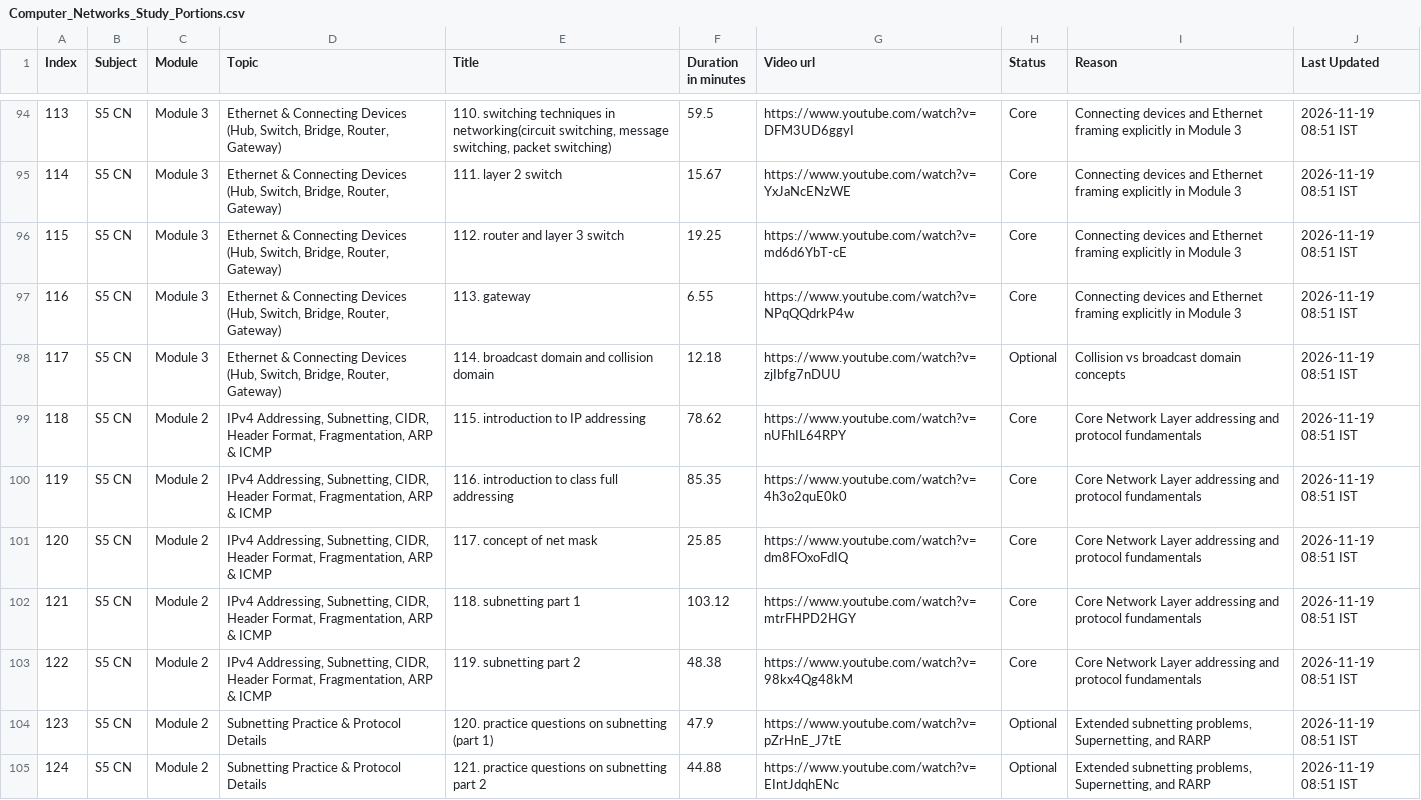
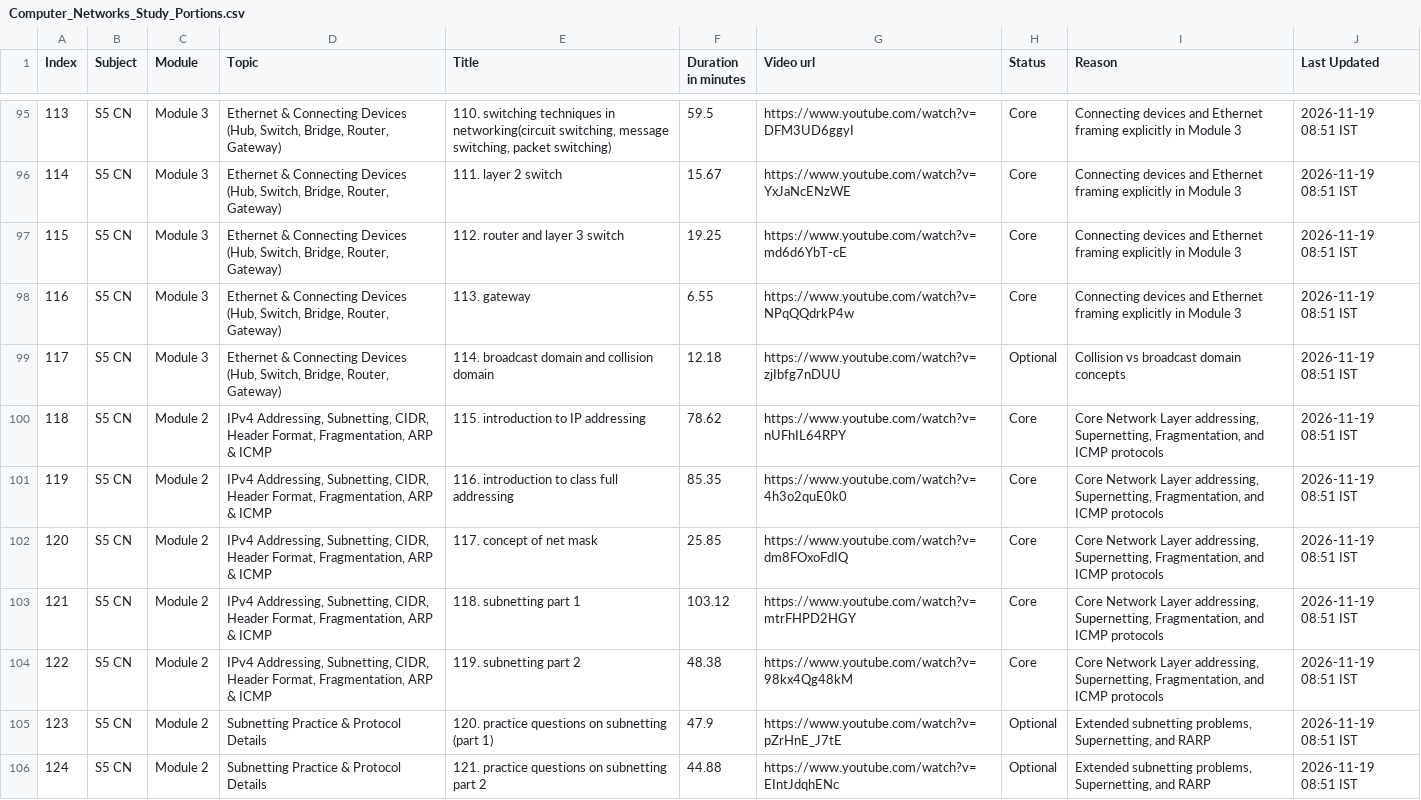
Before and after one commit to vishnunandan555/examer, a CSV file: data/processed/Computer_Networks_Study_Portions.csv, drawn as a sheet; only a part is shown, gaps mark what is left out; the diff covers the shown part only.

```diff
--- a/data/processed/Computer_Networks_Study_Portions.csv
+++ b/data/processed/Computer_Networks_Study_Portions.csv
@@ -98,7 +99,7 @@ Index,Subject,Module,Topic,Title,Duration in minutes,Video url,Status,Reason,Las
 117,S5 CN,Module 3,"Ethernet & Connecting Devices (Hub, Switch, Bridge, Router, Gateway)",114. broadcast domain and collision domain,12.18,https://www.youtube.com/watch?v=zjIbfg7nDUU,Optional,Collision vs broadcast domain concepts,2026-11-19 08:51 IST
-118,S5 CN,Module 2,"IPv4 Addressing, Subnetting, CIDR, Header Format, Fragmentation, ARP & ICMP",115. introduction to IP addressing,78.62,https://www.youtube.com/watch?v=nUFhIL64RPY,Core,Core Network Layer addressing and protocol fundamentals,2026-11-19 08:51 IST
-119,S5 CN,Module 2,"IPv4 Addressing, Subnetting, CIDR, Header Format, Fragmentation, ARP & ICMP",116. introduction to class full addressing,85.35,https://www.youtube.com/watch?v=4h3o2quE0k0,Core,Core Network Layer addressing and protocol fundamentals,2026-11-19 08:51 IST
-120,S5 CN,Module 2,"IPv4 Addressing, Subnetting, CIDR, Header Format, Fragmentation, ARP & ICMP",117. concept of net mask,25.85,https://www.youtube.com/watch?v=dm8FOxoFdIQ,Core,Core Network Layer addressing and protocol fundamentals,2026-11-19 08:51 IST
-121,S5 CN,Module 2,"IPv4 Addressing, Subnetting, CIDR, Header Format, Fragmentation, ARP & ICMP",118. subnetting part 1,103.12,https://www.youtube.com/watch?v=mtrFHPD2HGY,Core,Core Network Layer addressing and protocol fundamentals,2026-11-19 08:51 IST
-122,S5 CN,Module 2,"IPv4 Addressing, Subnetting, CIDR, Header Format, Fragmentation, ARP & ICMP",119. subnetting part 2,48.38,https://www.youtube.com/watch?v=98kx4Qg48kM,Core,Core Network Layer addressing and protocol fundamentals,2026-11-19 08:51 IST
+118,S5 CN,Module 2,"IPv4 Addressing, Subnetting, CIDR, Header Format, Fragmentation, ARP & ICMP",115. introduction to IP addressing,78.62,https://www.youtube.com/watch?v=nUFhIL64RPY,Core,"Core Network Layer addressing, Supernetting, Fragmentation, and ICMP protocols",2026-11-19 08:51 IST
+119,S5 CN,Module 2,"IPv4 Addressing, Subnetting, CIDR, Header Format, Fragmentation, ARP & ICMP",116. introduction to class full addressing,85.35,https://www.youtube.com/watch?v=4h3o2quE0k0,Core,"Core Network Layer addressing, Supernetting, Fragmentation, and ICMP protocols",2026-11-19 08:51 IST
+120,S5 CN,Module 2,"IPv4 Addressing, Subnetting, CIDR, Header Format, Fragmentation, ARP & ICMP",117. concept of net mask,25.85,https://www.youtube.com/watch?v=dm8FOxoFdIQ,Core,"Core Network Layer addressing, Supernetting, Fragmentation, and ICMP protocols",2026-11-19 08:51 IST
+121,S5 CN,Module 2,"IPv4 Addressing, Subnetting, CIDR, Header Format, Fragmentation, ARP & ICMP",118. subnetting part 1,103.12,https://www.youtube.com/watch?v=mtrFHPD2HGY,Core,"Core Network Layer addressing, Supernetting, Fragmentation, and ICMP protocols",2026-11-19 08:51 IST
+122,S5 CN,Module 2,"IPv4 Addressing, Subnetting, CIDR, Header Format, Fragmentation, ARP & ICMP",119. subnetting part 2,48.38,https://www.youtube.com/watch?v=98kx4Qg48kM,Core,"Core Network Layer addressing, Supernetting, Fragmentation, and ICMP protocols",2026-11-19 08:51 IST
 123,S5 CN,Module 2,Subnetting Practice & Protocol Details,120. practice questions on subnetting (part 1),47.9,https://www.youtube.com/watch?v=pZrHnE_J7tE,Optional,"Extended subnetting problems, Supernetting, and RARP",2026-11-19 08:51 IST
```
Also changed, not shown: 6 added rows and 68 edited cells elsewhere in this file, data/processed/Computer_Networks_Removed_Portions.csv, 5 other files.
